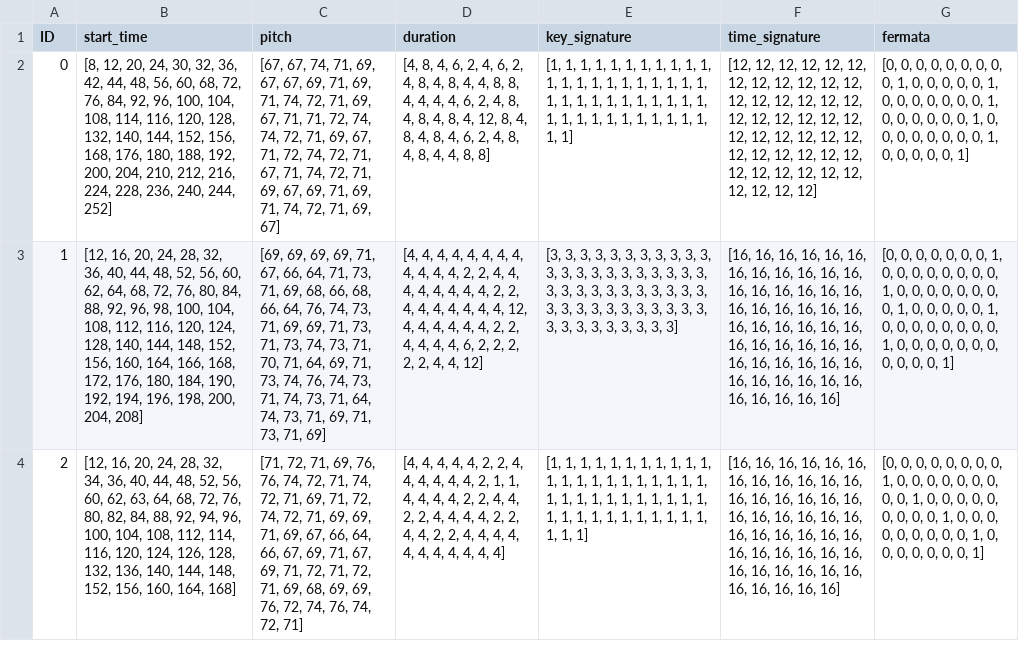
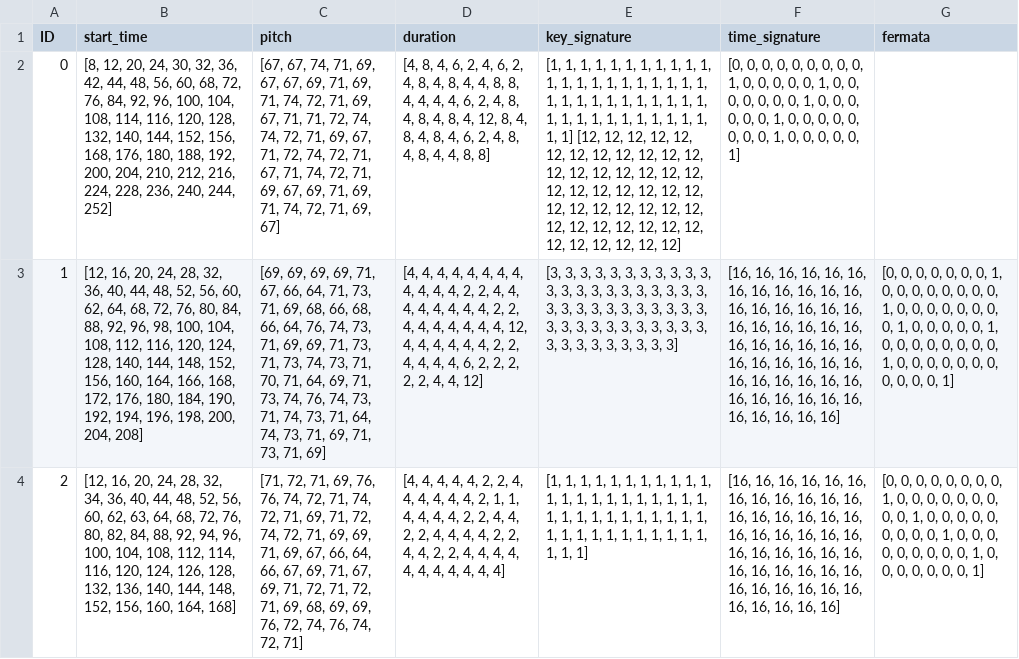
Before and after one commit to macaoleaf/ASA_NSFZ2016, a CSV file: Data/chorales.csv, drawn as a sheet; only a part is shown; the diff names each change by its address in the sheet, - before the commit and + after, or states it on an @@ line.

Commit message:
reformat trial
trying to show data in a clear form

```diff
--- a/Data/chorales.csv
+++ b/Data/chorales.csv
-E2 (key_signature): …1, 1]
+E2 (key_signature): …1, 1] [12, 12, 12, 12, 12, 12, 12, 12, 12, 12, 12, 12, 12, 12, 12, 12, 12, 12, 12, 12, 12, 12, 12, 12, 12, 12, 12, 12, 12, 12, 12, 12, 12, 12, 12, 12, 12, 12, 12, 12, 12, 12, 12, 12, 12, 12]
-F2 (time_signature): [12, 12, 12, 12, 12, 12, 12, 12, 12, 12, 12, 12, 12, 12, 12, 12, 12, 12, 12, 12, 12, 12, 12, 12, 12, 12, 12, 12, 12, 12, 12, 12, 12, 12, 12, 12, 12, 12, 12, 12, 12, 12, 12, 12, 12, 12]
+F2 (time_signature): [0, 0, 0, 0, 0, 0, 0, 0, 0, 1, 0, 0, 0, 0, 0, 1, 0, 0, 0, 0, 0, 0, 0, 1, 0, 0, 0, 0, 0, 0, 1, 0, 0, 0, 0, 0, 0, 0, 0, 1, 0, 0, 0, 0, 0, 1]
-G2 (fermata): [0, 0, 0, 0, 0, 0, 0, 0, 0, 1, 0, 0, 0, 0, 0, 1, 0, 0, 0, 0, 0, 0, 0, 1, 0, 0, 0, 0, 0, 0, 1, 0, 0, 0, 0, 0, 0, 0, 0, 1, 0, 0, 0, 0, 0, 1]
+G2 (fermata): (empty)
```
